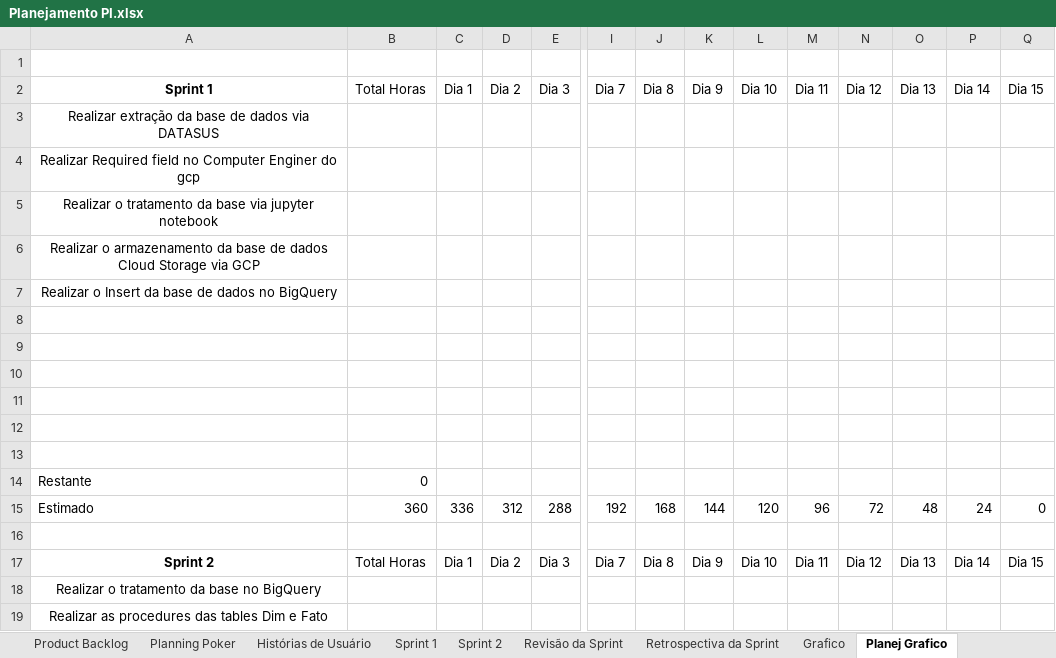
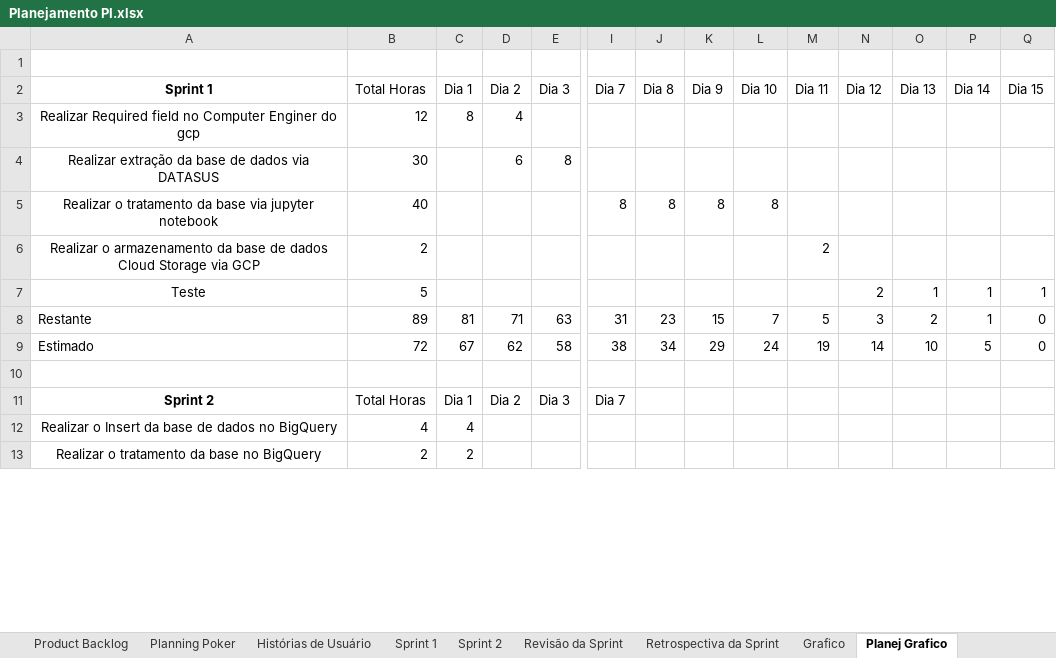
Before and after one commit to BlueShifAcademy/Documentacao, an Excel workbook: Planejamento PI.xlsx, sheet Planej Grafico, drawn as a sheet; only a part is shown, gaps mark what is left out; values as stored, in another font and other column widths than the file's, no borders; removed rows and columns are numbered as before the commit, all else as after; rows hold the shown columns only; the diff covers the shown part only; the diff names each change by its address in the sheet, - before the commit and + after, or states it on an @@ line.

Commit message:
Add files via upload

```diff
--- a/Planejamento PI.xlsx (sheet Planej Grafico)
+++ b/Planejamento PI.xlsx (sheet Planej Grafico)
-row 3: Realizar extração da base de dados via DATASUS
-row 4: Realizar Required field no Computer Enginer do gcp
-row 5: Realizar o tratamento da base via jupyter notebook
+row 3: Realizar Required field no Computer Enginer do gcp | 12 | 8 | 4
+row 4: Realizar extração da base de dados via DATASUS | 30 |  | 6 | 8
+row 5: Realizar o tratamento da base via jupyter notebook | 40 |  |  |  | 8 | 8 | 8 | 8
-B6 (Total Horas): (empty)
+B6 (Total Horas): 2
-M6 (Dia 11): (empty)
+M6 (Dia 11): 2
-row 7: Realizar o Insert da base de dados no BigQuery
+row 7: Teste | 5 |  |  |  |  |  |  |  |  | 2 | 1 | 1 | 1
+row 8: Restante | 89 | 81 | 71 | 63 | 31 | 23 | 15 | 7 | 5 | 3 | 2 | 1 | 0
+row 9: Estimado | 72 | 67 | 62 | 58 | 38 | 34 | 29 | 24 | 19 | 14 | 10 | 5 | 0
-row 9: (empty)
-row 10: (empty)
-row 11: (empty)
-row 12: (empty)
-row 13: (empty)
-row 14: Restante | 0
-row 15: Estimado | 360 | 336 | 312 | 288 | 192 | 168 | 144 | 120 | 96 | 72 | 48 | 24 | 0
-row 16: (empty)
-J11 (Dia 8): Dia 8
+J11 (Dia 8): (empty)
-K11 (Dia 9): Dia 9
+K11 (Dia 9): (empty)
-L11 (Dia 10): Dia 10
+L11 (Dia 10): (empty)
-M11 (Dia 11): Dia 11
+M11 (Dia 11): (empty)
-N11 (Dia 12): Dia 12
+N11 (Dia 12): (empty)
-O11 (Dia 13): Dia 13
+O11 (Dia 13): (empty)
-P11 (Dia 14): Dia 14
+P11 (Dia 14): (empty)
-Q11 (Dia 15): Dia 15
+Q11 (Dia 15): (empty)
+row 12: Realizar o Insert da base de dados no BigQuery | 4 | 4
-B13 (Total Horas): (empty)
+B13 (Total Horas): 2
-C13 (Dia 1): (empty)
+C13 (Dia 1): 2
-row 19: Realizar as procedures das tables Dim e Fato
```
Also changed, not shown: 11 removed rows and 29 edited cells elsewhere in this sheet, sheet Revisão da Sprint, sheet Retrospectiva da Sprint, sheet Sprint 1, sheet Planning Poker, charts or pictures.
